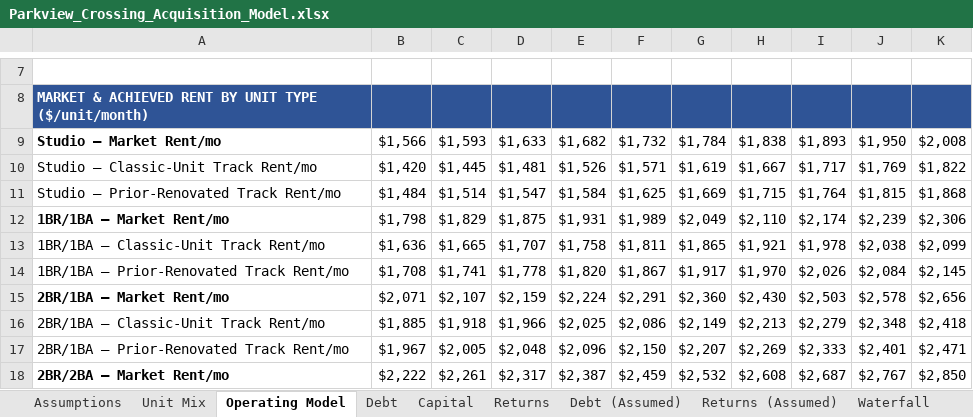
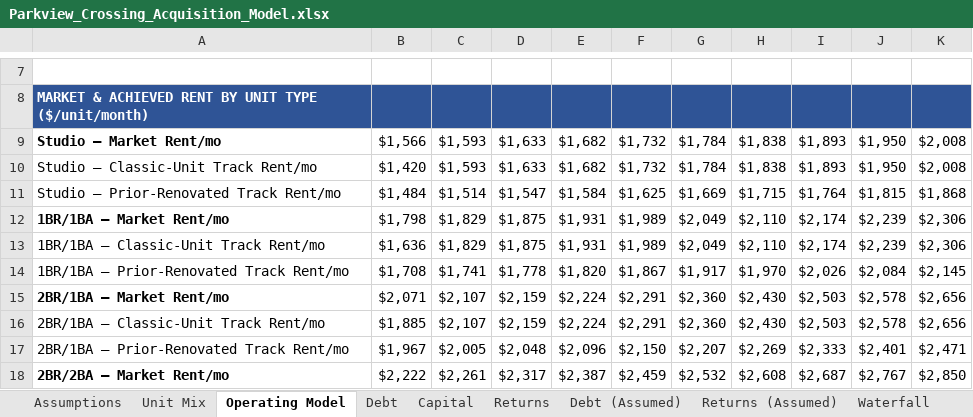
Before and after one commit to RexFullerton/multifamily-acquisition-model, an Excel workbook: Parkview_Crossing_Acquisition_Model.xlsx, sheet Operating Model, drawn as a sheet; only a part is shown, gaps mark what is left out; values as stored, in another font and other column widths than the file's, no borders; the diff covers the shown part only; the diff names each change by its address in the sheet, - before the commit and + after, or states it on an @@ line.

```diff
--- a/Parkview_Crossing_Acquisition_Model.xlsx (sheet Operating Model)
+++ b/Parkview_Crossing_Acquisition_Model.xlsx (sheet Operating Model)
-C10: $1,445
+C10: $1,593
-D10: $1,481
+D10: $1,633
-E10: $1,526
+E10: $1,682
-F10: $1,571
+F10: $1,732
-G10: $1,619
+G10: $1,784
-H10: $1,667
+H10: $1,838
-I10: $1,717
+I10: $1,893
-J10: $1,769
+J10: $1,950
-K10: $1,822
+K10: $2,008
-C13: $1,665
+C13: $1,829
-D13: $1,707
+D13: $1,875
-E13: $1,758
+E13: $1,931
-F13: $1,811
+F13: $1,989
-G13: $1,865
+G13: $2,049
-H13: $1,921
+H13: $2,110
-I13: $1,978
+I13: $2,174
-J13: $2,038
+J13: $2,239
-K13: $2,099
+K13: $2,306
-C16: $1,918
+C16: $2,107
-D16: $1,966
+D16: $2,159
-E16: $2,025
+E16: $2,224
-F16: $2,086
+F16: $2,291
-G16: $2,149
+G16: $2,360
-H16: $2,213
+H16: $2,430
-I16: $2,279
+I16: $2,503
-J16: $2,348
+J16: $2,578
-K16: $2,418
+K16: $2,656
```
Also changed, not shown: 5 added rows, 2 removed rows and 125 edited cells elsewhere in this sheet, sheet Sensitivity, sheet Assumptions, sheet Summary, sheet Returns, sheet Debt, sheet Waterfall, 4 more sheets, formulas that keep their value, 12 other files.
